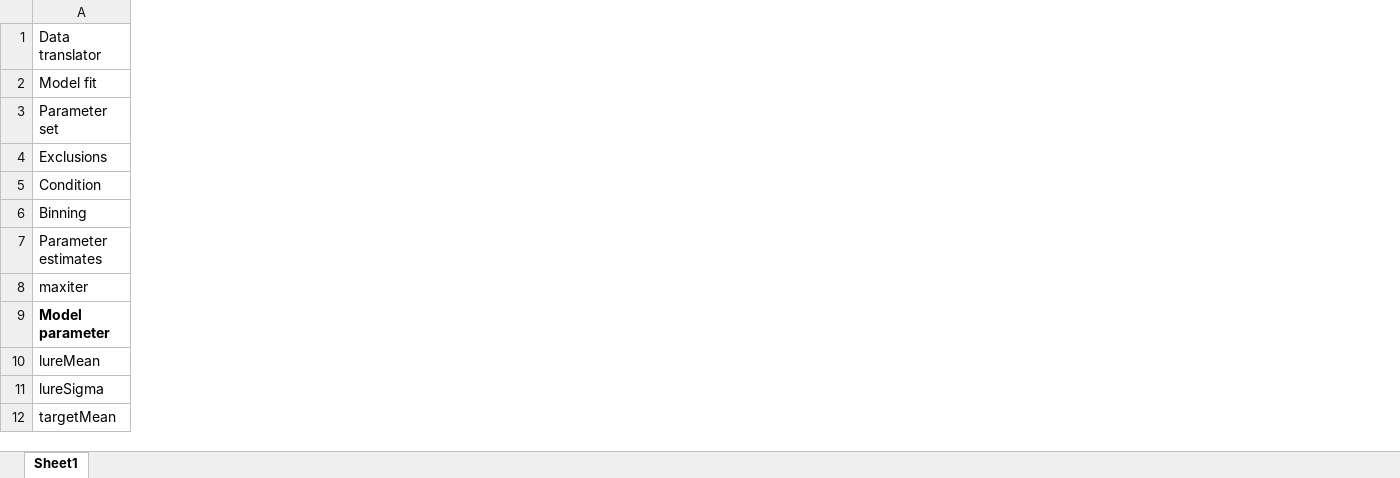
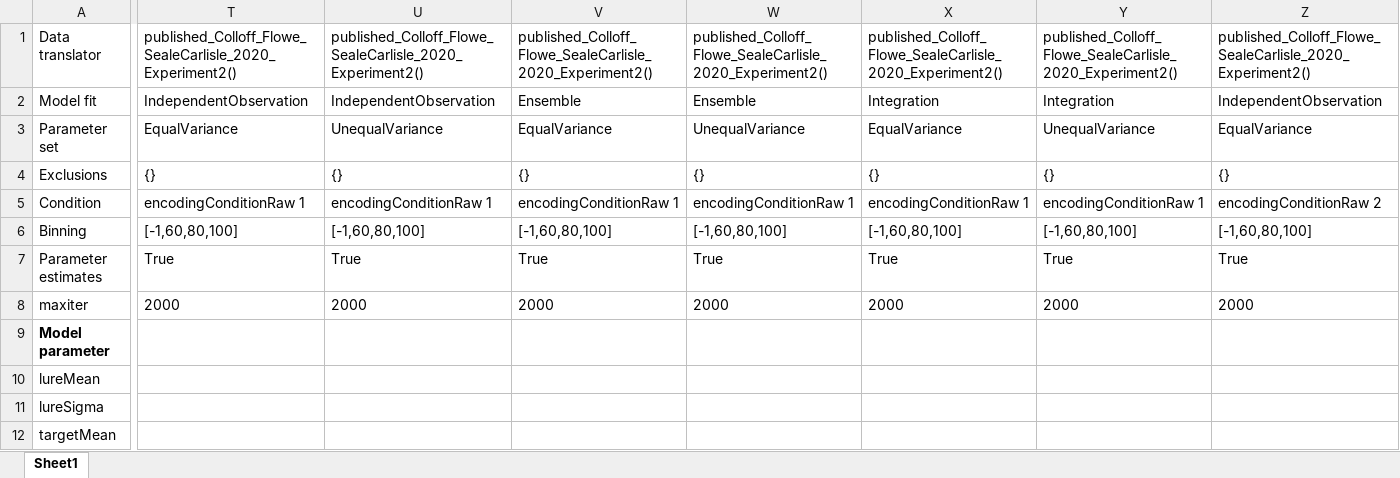
Before and after one commit to lmickes/pyWitness, an Excel workbook: data/published/2020_Colloff_Flowe_SealeCarlisle_etal/testInput.xlsx, sheet Sheet1, drawn as a sheet; only a part is shown, gaps mark what is left out; values as stored, in another font and other column widths than the file's, no borders; the diff covers the shown part only; the diff names each change by its address in the sheet, - before the commit and + after, or states it on an @@ line.

```diff
--- a/data/published/2020_Colloff_Flowe_SealeCarlisle_etal/testInput.xlsx (sheet Sheet1)
+++ b/data/published/2020_Colloff_Flowe_SealeCarlisle_etal/testInput.xlsx (sheet Sheet1)
+column T, rows 1-8: published_Colloff_Flowe_SealeCarlisle_2020_Experiment2() | IndependentObservation | EqualVariance | {} | encodingConditionRaw 1 | [-1,60,80,100] | True | 2000
+column U, rows 1-8: published_Colloff_Flowe_SealeCarlisle_2020_Experiment2() | IndependentObservation | UnequalVariance | {} | encodingConditionRaw 1 | [-1,60,80,100] | True | 2000
+column V, rows 1-8: published_Colloff_Flowe_SealeCarlisle_2020_Experiment2() | Ensemble | EqualVariance | {} | encodingConditionRaw 1 | [-1,60,80,100] | True | 2000
+column W, rows 1-8: published_Colloff_Flowe_SealeCarlisle_2020_Experiment2() | Ensemble | UnequalVariance | {} | encodingConditionRaw 1 | [-1,60,80,100] | True | 2000
+column X, rows 1-8: published_Colloff_Flowe_SealeCarlisle_2020_Experiment2() | Integration | EqualVariance | {} | encodingConditionRaw 1 | [-1,60,80,100] | True | 2000
+column Y, rows 1-8: published_Colloff_Flowe_SealeCarlisle_2020_Experiment2() | Integration | UnequalVariance | {} | encodingConditionRaw 1 | [-1,60,80,100] | True | 2000
+column Z, rows 1-8: published_Colloff_Flowe_SealeCarlisle_2020_Experiment2() | IndependentObservation | EqualVariance | {} | encodingConditionRaw 2 | [-1,60,80,100] | True | 2000
```
Also changed, not shown: 5 added columns elsewhere in this sheet, data/published/2019_SealeCarlisleWetmoreFloweMickes/testInput.xlsx, data/published/2019_SealeCarlisleWetmoreFloweMickes/testOutput.xlsx, 9 other files.
